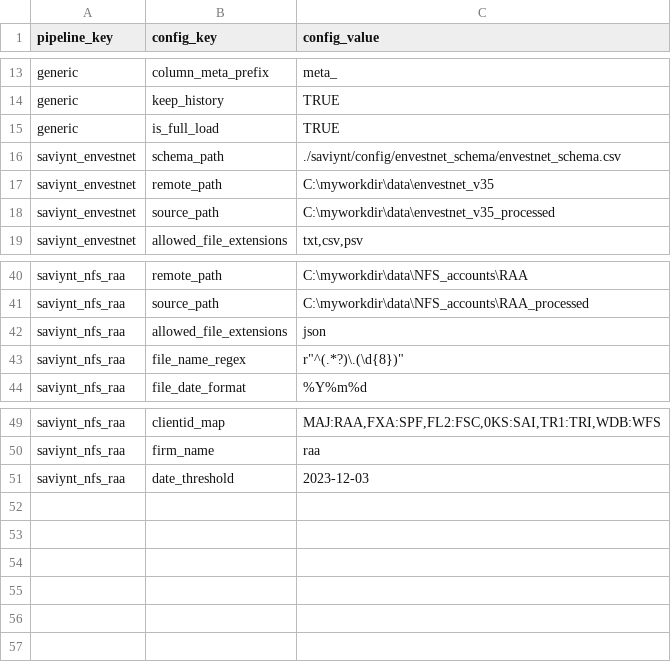
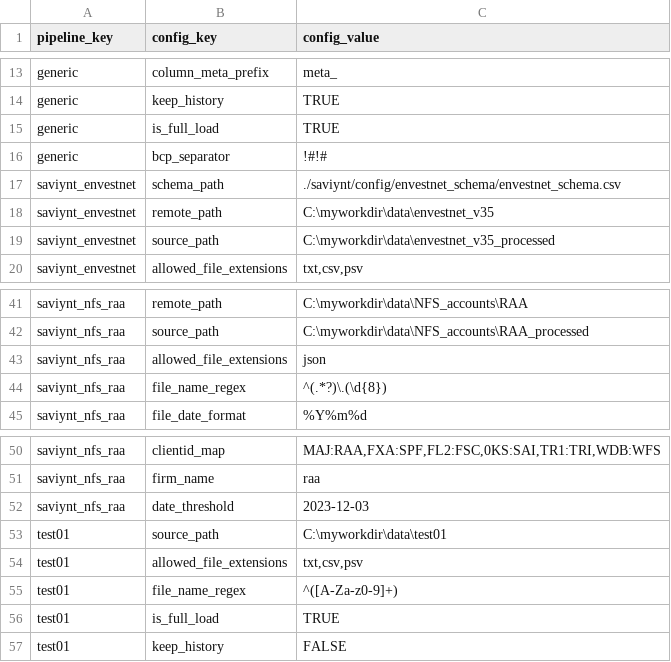
Before and after one commit to paulinjemimabalasubramani/paulinjemimabalasubramani, a CSV file: saviynt/config/config_dev.csv, drawn as a sheet; only a part is shown, gaps mark what is left out.

Commit message:
fix file_name_regex for saviynt_nfs_raa

```diff
--- a/saviynt/config/config_dev.csv
+++ b/saviynt/config/config_dev.csv
@@ -15,2 +15,3 @@ generic,keep_history,TRUE
 generic,is_full_load,TRUE
+generic,bcp_separator,!#!#
 saviynt_envestnet,schema_path,./saviynt/config/envestnet_schema/envestnet_schema.csv
@@ -42,3 +43,3 @@ saviynt_nfs_raa,source_path,C:\myworkdir\data\NFS_accounts\RAA_processed
 saviynt_nfs_raa,allowed_file_extensions,"json"
-saviynt_nfs_raa,file_name_regex,r"^(.*?)\.(\d{8})"
+saviynt_nfs_raa,file_name_regex,^(.*?)\.(\d{8})
 saviynt_nfs_raa,file_date_format,%Y%m%d
@@ -51 +52,6 @@ saviynt_nfs_raa,firm_name,raa
 saviynt_nfs_raa,date_threshold,2023-12-03
+test01,source_path,C:\myworkdir\data\test01
+test01,allowed_file_extensions,"txt,csv,psv"
+test01,file_name_regex,^([A-Za-z0-9]+)
+test01,is_full_load,TRUE
+test01,keep_history,FALSE
```
Also changed, not shown: 6 other files.
